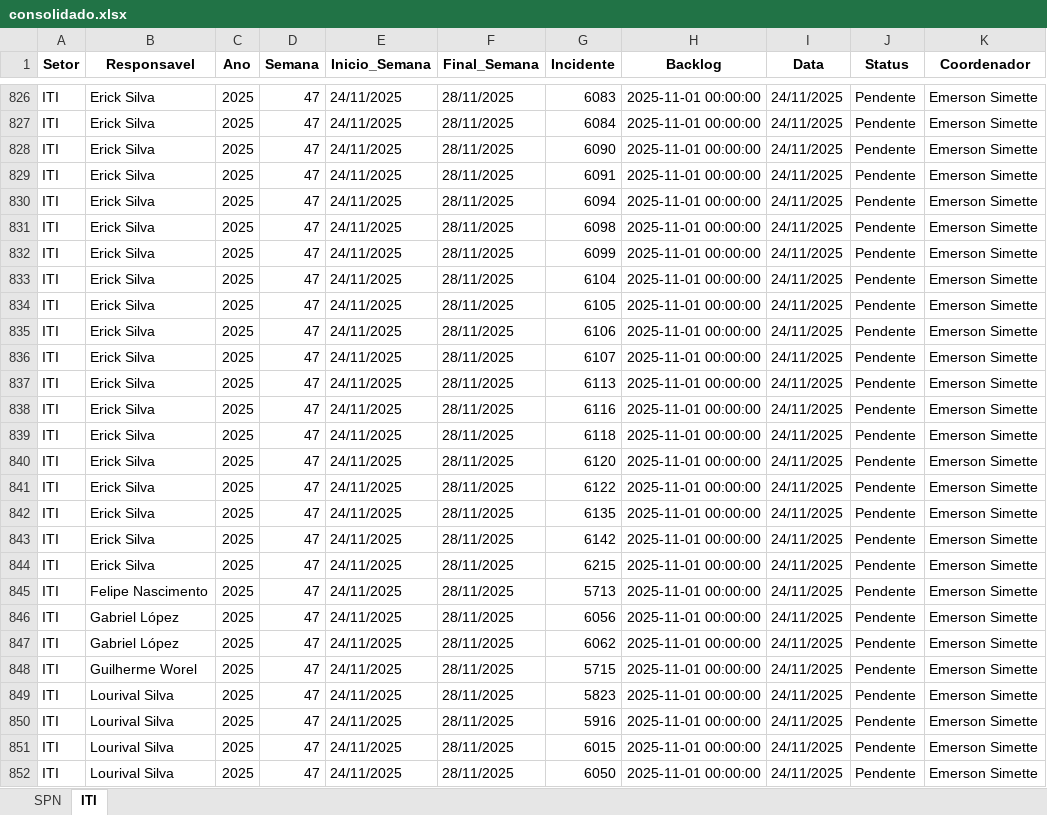
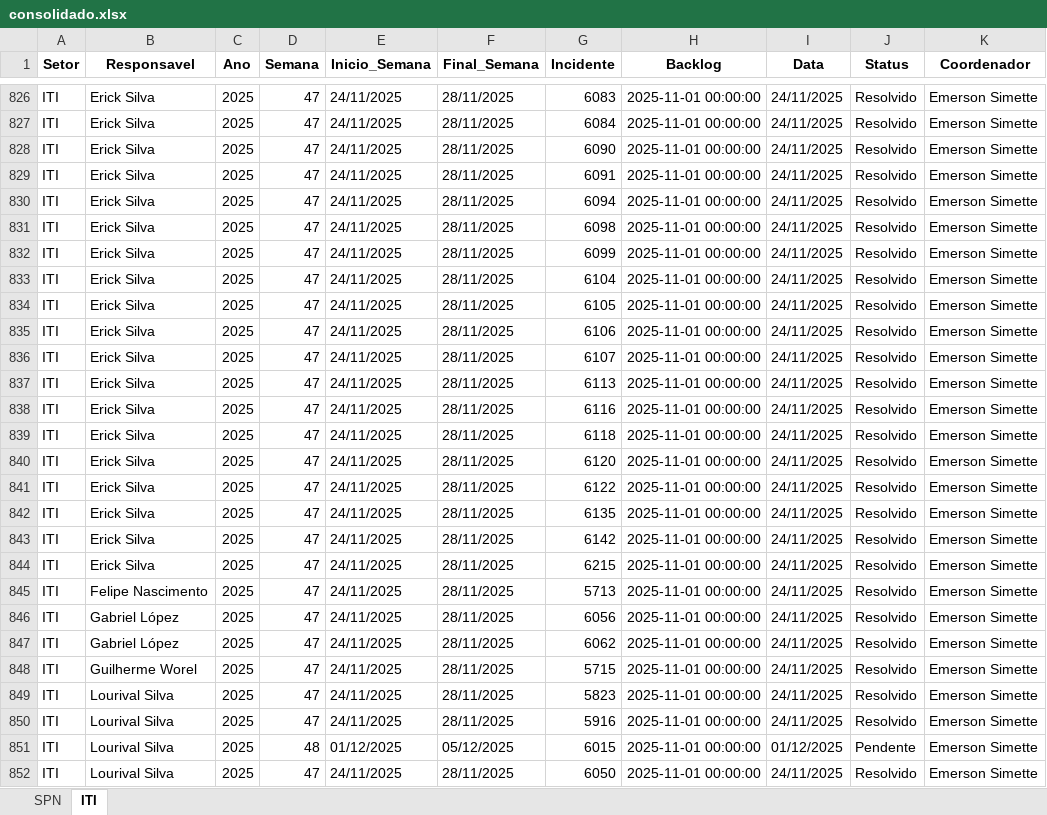
Before and after one commit to GeekFrancisco/Franciscodatais, an Excel workbook: data/base/consolidado.xlsx, sheet ITI, drawn as a sheet; only a part is shown, gaps mark what is left out; values as stored, in another font and other column widths than the file's, no borders; the diff covers the shown part only; the diff names each change by its address in the sheet, - before the commit and + after, or states it on an @@ line.

```diff
--- a/data/base/consolidado.xlsx (sheet ITI)
+++ b/data/base/consolidado.xlsx (sheet ITI)
-J826:J850 (Status): Pendente
+J826:J850 (Status): Resolvido
-D851 (Semana): 47
+D851 (Semana): 48
-E851 (Inicio_Semana): 24/11/2025
+E851 (Inicio_Semana): 01/12/2025
-F851 (Final_Semana): 28/11/2025
+F851 (Final_Semana): 05/12/2025
-I851 (Data): 24/11/2025
+I851 (Data): 01/12/2025
-J852 (Status): Pendente
+J852 (Status): Resolvido
```
Also changed, not shown: 27 added rows and 83 edited cells elsewhere in this sheet, sheet SPN, data/base/Backlog_47.xlsx, 19 other files.
